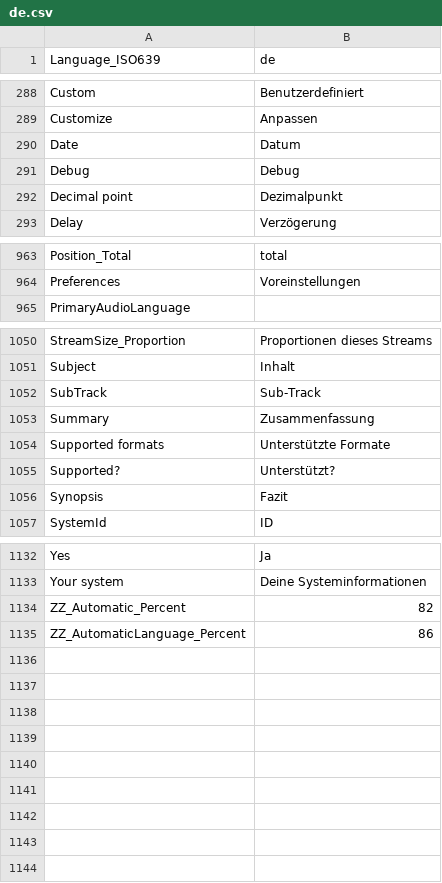
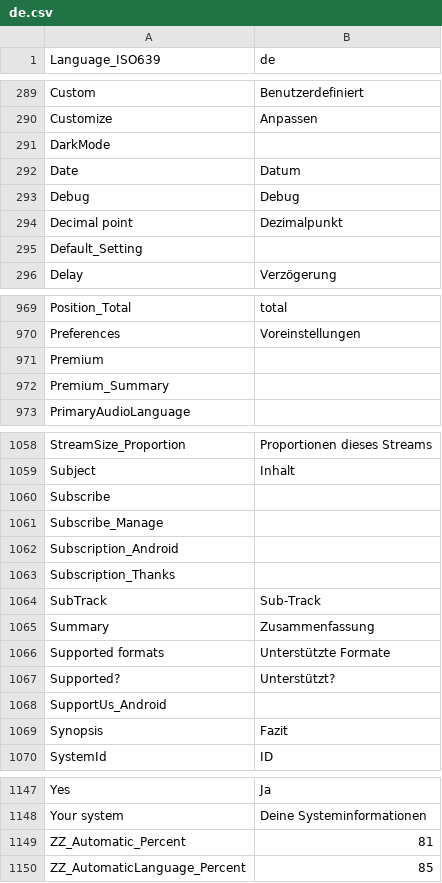
Before and after one commit to Aleksoid1978/MPC-BE, a CSV file: src/ExtLib/MediaInfo/Language/de.csv, drawn as a sheet; only a part is shown, gaps mark what is left out; the diff covers the shown part only.

```diff
--- a/src/ExtLib/MediaInfo/Language/de.csv
+++ b/src/ExtLib/MediaInfo/Language/de.csv
@@ -289,2 +290,3 @@ Custom;Benutzerdefiniert
 Customize;Anpassen
+DarkMode;
 Date;Datum
@@ -292,2 +294,3 @@ Debug;Debug
 Decimal point;Dezimalpunkt
+Default_Setting;
 Delay;Verzögerung
@@ -964,2 +970,4 @@ Position_Total;total
 Preferences;Voreinstellungen
+Premium;
+Premium_Summary;
 PrimaryAudioLanguage;
@@ -1051,2 +1059,6 @@ StreamSize_Proportion;Proportionen dieses Streams
 Subject;Inhalt
+Subscribe;
+Subscribe_Manage;
+Subscription_Android;
+Subscription_Thanks;
 SubTrack;Sub-Track
@@ -1055,2 +1067,3 @@ Supported formats;Unterstützte Formate
 Supported?;Unterstützt?
+SupportUs_Android;
 Synopsis;Fazit
@@ -1133,3 +1148,3 @@ Yes;Ja
 Your system;Deine Systeminformationen
-ZZ_Automatic_Percent;82
-ZZ_AutomaticLanguage_Percent;86
+ZZ_Automatic_Percent;81
+ZZ_AutomaticLanguage_Percent;85
```
Also changed, not shown: 6 added rows elsewhere in this file, src/ExtLib/MediaInfo/Language/be.csv, src/ExtLib/MediaInfo/Language/ca.csv, 43 other files.
